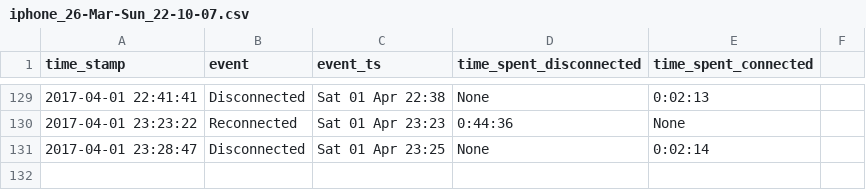
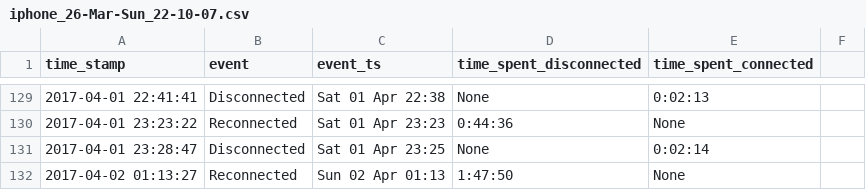
Before and after one commit to miggec/nmap-scan, a CSV file: csvs/iphone_26-Mar-Sun_22-10-07.csv, drawn as a sheet; only a part is shown, gaps mark what is left out.

Commit message:
autocommit @ Sun-02-Apr_01-13-27

```diff
--- a/csvs/iphone_26-Mar-Sun_22-10-07.csv
+++ b/csvs/iphone_26-Mar-Sun_22-10-07.csv
@@ -131 +131,2 @@ time_stamp, event, event_ts, time_spent_disconnected, time_spent_connected,
 2017-04-01 23:28:47,Disconnected,Sat 01 Apr 23:25,None,0:02:14,
+2017-04-02 01:13:27,Reconnected,Sun 02 Apr 01:13,1:47:50,None,
```
